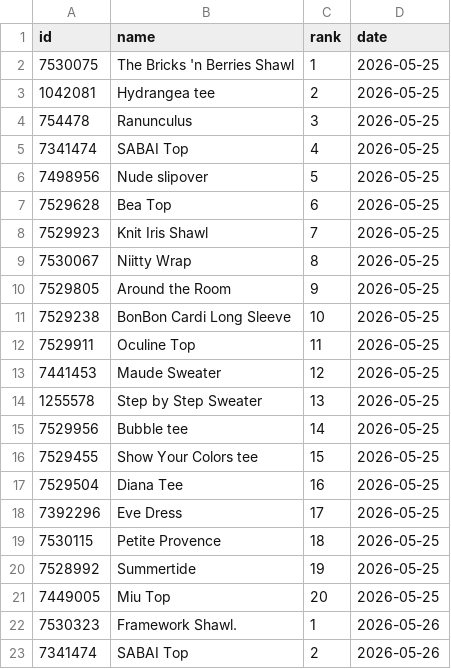
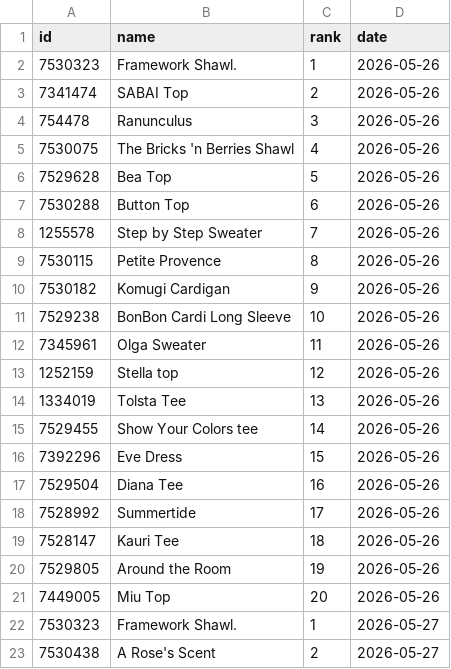
Before and after one commit to alexmcsw/ravelry-table, a CSV file: data/hot_yesterday.csv, drawn as a sheet; only a part is shown; the shorter side is filled out with more unchanged rows; the diff covers the shown part only.

```diff
--- a/data/hot_yesterday.csv
+++ b/data/hot_yesterday.csv
@@ -1,22 +1,2 @@
 "id","name","rank","date"
-7530075,"The Bricks 'n Berries Shawl",1,2026-05-25
-1042081,"Hydrangea tee",2,2026-05-25
-754478,"Ranunculus",3,2026-05-25
-7341474,"SABAI Top",4,2026-05-25
-7498956,"Nude slipover",5,2026-05-25
-7529628,"Bea Top",6,2026-05-25
-7529923,"Knit Iris Shawl",7,2026-05-25
-7530067,"Niitty Wrap",8,2026-05-25
-7529805,"Around the Room",9,2026-05-25
-7529238,"BonBon Cardi Long Sleeve",10,2026-05-25
-7529911,"Oculine Top",11,2026-05-25
-7441453,"Maude Sweater",12,2026-05-25
-1255578,"Step by Step Sweater",13,2026-05-25
-7529956,"Bubble tee",14,2026-05-25
-7529455,"Show Your Colors tee",15,2026-05-25
-7529504,"Diana Tee",16,2026-05-25
-7392296,"Eve Dress",17,2026-05-25
-7530115,"Petite Provence",18,2026-05-25
-7528992,"Summertide",19,2026-05-25
-7449005,"Miu Top",20,2026-05-25
 7530323,"Framework Shawl.",1,2026-05-26
```
Also changed, not shown: 20 added rows elsewhere in this file.
